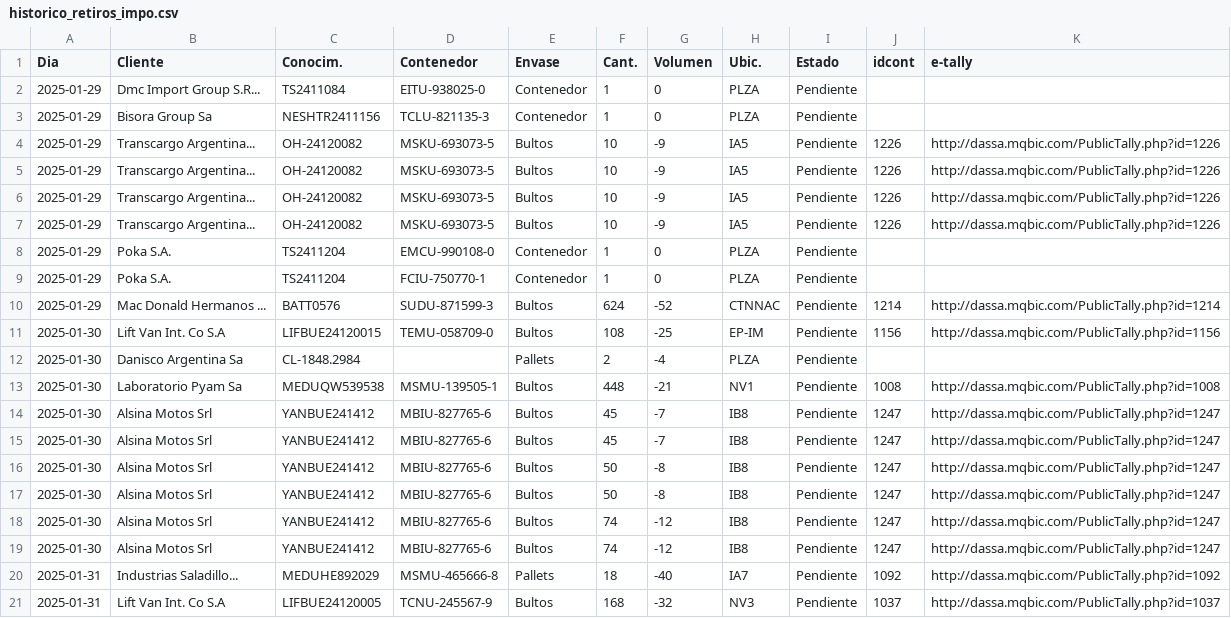
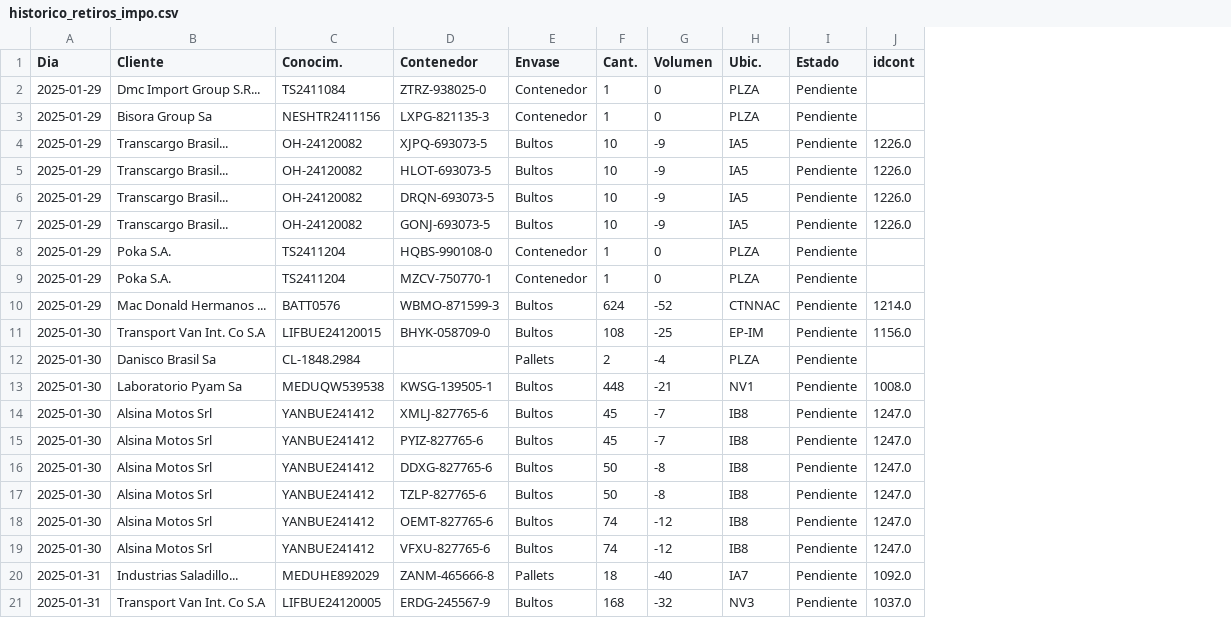
Before and after one commit to marajadesantelmo/multistore_bi, a CSV file: data/historico_retiros_impo.csv, drawn as a sheet; only a part is shown; the diff covers the shown part only; the diff names each change by its address in the sheet, - before the commit and + after, or states it on an @@ line.

```diff
--- a/data/historico_retiros_impo.csv
+++ b/data/historico_retiros_impo.csv
-column K (e-tally), rows 4-21: http://dassa.mqbic.com/PublicTally.php?id=1226 | http://dassa.mqbic.com/PublicTally.php?id=1226 | http://dassa.mqbic.com/PublicTally.php?id=1226 | http://dassa.mqbic.com/PublicTally.php?id=1226 |  |  | http://dassa.mqbic.com/PublicTally.php?id=1214 | http://dassa.mqbic.com/PublicTally.php?id=1156 |  | http://dassa.mqbic.com/PublicTally.php?id=1008 | http://dassa.mqbic.com/PublicTally.php?id=1247 | http://dassa.mqbic.com/PublicTally.php?id=1247 | http://dassa.mqbic.com/PublicTally.php?id=1247 | http://dassa.mqbic.com/PublicTally.php?id=1247 | http://dassa.mqbic.com/PublicTally.php?id=1247 | http://dassa.mqbic.com/PublicTally.php?id=1247 | http://dassa.mqbic.com/PublicTally.php?id=1092 | http://dassa.mqbic.com/PublicTally.php?id=1037
-D2 (Contenedor): EITU-938025-0
+D2 (Contenedor): ZTRZ-938025-0
-D3 (Contenedor): TCLU-821135-3
+D3 (Contenedor): LXPG-821135-3
-B4:B7 (Cliente): Transcargo Argentina...
+B4:B7 (Cliente): Transcargo Brasil...
-D4 (Contenedor): MSKU-693073-5
+D4 (Contenedor): XJPQ-693073-5
-J4:J7 (idcont): 1226
+J4:J7 (idcont): 1226.0
-D5 (Contenedor): MSKU-693073-5
+D5 (Contenedor): HLOT-693073-5
-D6 (Contenedor): MSKU-693073-5
+D6 (Contenedor): DRQN-693073-5
-D7 (Contenedor): MSKU-693073-5
+D7 (Contenedor): GONJ-693073-5
-D8 (Contenedor): EMCU-990108-0
+D8 (Contenedor): HQBS-990108-0
-D9 (Contenedor): FCIU-750770-1
+D9 (Contenedor): MZCV-750770-1
-D10 (Contenedor): SUDU-871599-3
+D10 (Contenedor): WBMO-871599-3
-J10 (idcont): 1214
+J10 (idcont): 1214.0
-B11 (Cliente): Lift Van Int. Co S.A
+B11 (Cliente): Transport Van Int. Co S.A
-D11 (Contenedor): TEMU-058709-0
+D11 (Contenedor): BHYK-058709-0
-J11 (idcont): 1156
+J11 (idcont): 1156.0
-B12 (Cliente): Danisco Argentina Sa
+B12 (Cliente): Danisco Brasil Sa
-D13 (Contenedor): MSMU-139505-1
+D13 (Contenedor): KWSG-139505-1
-J13 (idcont): 1008
+J13 (idcont): 1008.0
-D14 (Contenedor): MBIU-827765-6
+D14 (Contenedor): XMLJ-827765-6
-J14:J19 (idcont): 1247
+J14:J19 (idcont): 1247.0
-D15 (Contenedor): MBIU-827765-6
+D15 (Contenedor): PYIZ-827765-6
-D16 (Contenedor): MBIU-827765-6
+D16 (Contenedor): DDXG-827765-6
-D17 (Contenedor): MBIU-827765-6
+D17 (Contenedor): TZLP-827765-6
-D18 (Contenedor): MBIU-827765-6
+D18 (Contenedor): OEMT-827765-6
-D19 (Contenedor): MBIU-827765-6
+D19 (Contenedor): VFXU-827765-6
-D20 (Contenedor): MSMU-465666-8
+D20 (Contenedor): ZANM-465666-8
-J20 (idcont): 1092
+J20 (idcont): 1092.0
-B21 (Cliente): Lift Van Int. Co S.A
+B21 (Cliente): Transport Van Int. Co S.A
-D21 (Contenedor): TCNU-245567-9
+D21 (Contenedor): ERDG-245567-9
-J21 (idcont): 1037
+J21 (idcont): 1037.0
```
Also changed, not shown: 139 edited cells elsewhere in this file, data/arribos.csv, data/arribos_impo_historico.csv, 14 other files.
